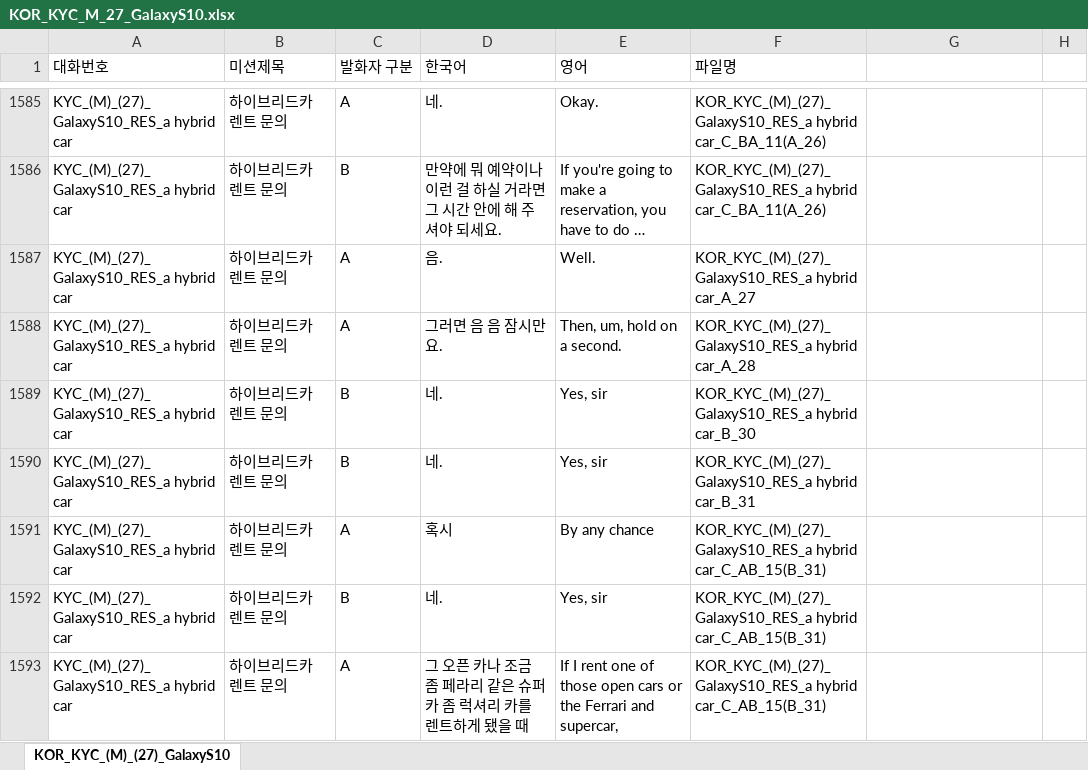
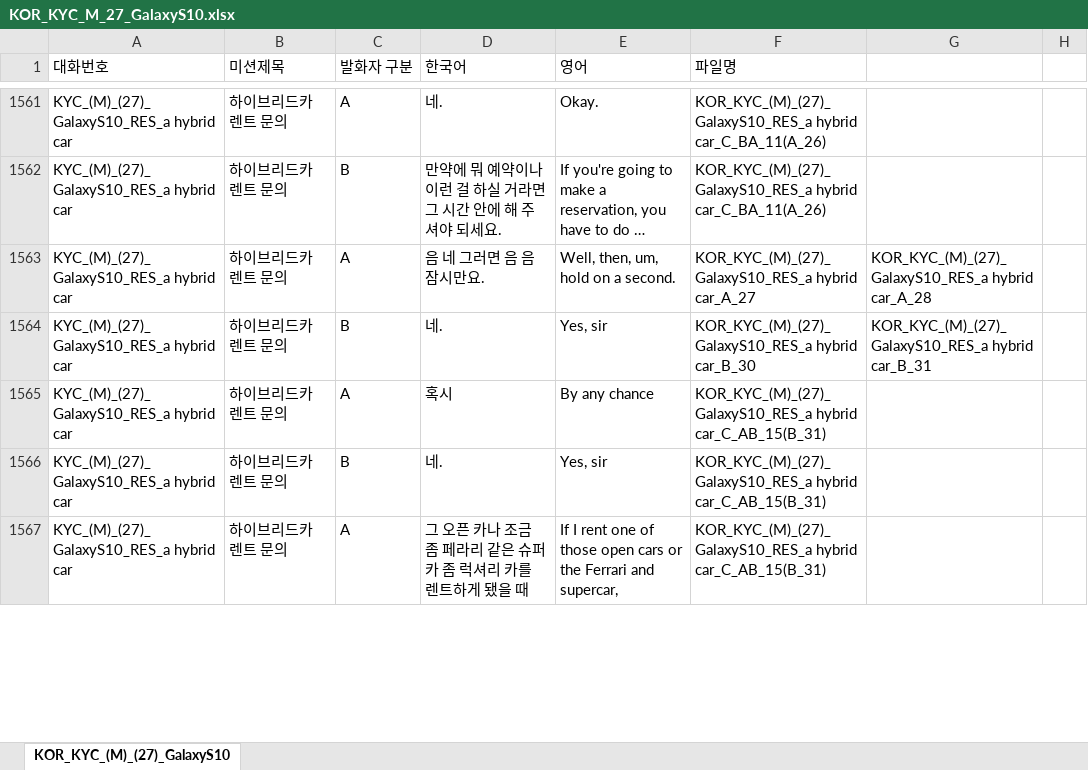
Before and after one commit to waristo/xlsx-data-process, an Excel workbook: KOR_KYC_M_27_GalaxyS10/KOR_KYC_M_27_GalaxyS10.xlsx, sheet KOR_KYC_(M)_(27)_GalaxyS10, drawn as a sheet; only a part is shown, gaps mark what is left out; long unchanged cells end in …; values as stored, in another font and other column widths than the file's, no cell formats; removed rows and columns are numbered as before the commit, all else as after; the diff covers the shown part only; the diff names each change by its address in the sheet, - before the commit and + after, or states it on an @@ line.

```diff
--- a/KOR_KYC_M_27_GalaxyS10/KOR_KYC_M_27_GalaxyS10.xlsx (sheet KOR_KYC_(M)_(27)_GalaxyS10)
+++ b/KOR_KYC_M_27_GalaxyS10/KOR_KYC_M_27_GalaxyS10.xlsx (sheet KOR_KYC_(M)_(27)_GalaxyS10)
-row 1587: KYC_(M)_(27)_GalaxyS10_RES_a hybrid car | 하이브리드카 렌트 문의 | A | 음. | Well. | KOR_KYC_(M)_(27)_GalaxyS10_RES_a hybrid car_A_27
-D1563 (한국어): 그러면 음 음 잠시만요.
+D1563 (한국어): 음 네 그러면 음 음 잠시만요.
-E1563 (영어): Then, um, hold on a second.
+E1563 (영어): Well, then, um, hold on a second.
-F1563 (파일명): KOR_KYC_(M)_(27)_GalaxyS10_RES_a hybrid car_A_28
+F1563 (파일명): KOR_KYC_(M)_(27)_GalaxyS10_RES_a hybrid car_A_27
-G1563: (empty)
+G1563: KOR_KYC_(M)_(27)_GalaxyS10_RES_a hybrid car_A_28
-G1564: (empty)
+G1564: KOR_KYC_(M)_(27)_GalaxyS10_RES_a hybrid car_B_31
-row 1590: KYC_(M)_(27)_GalaxyS10_RES_a hybrid car | 하이브리드카 렌트 문의 | B | 네. | Yes, sir | KOR_KYC_(M)_(27)_GalaxyS10_RES_a hybrid car_B_31
```
Also changed, not shown: 37 removed rows and 98 edited cells elsewhere in this sheet, cell formats, KOR_KJB_M_30_SM-G977N/KOR_KJB_M_30_SM-G977N.xlsx, KOR_KKH_M_28_Note10/KOR_KKH_M_28_Note10.xlsx, 54 other files.
